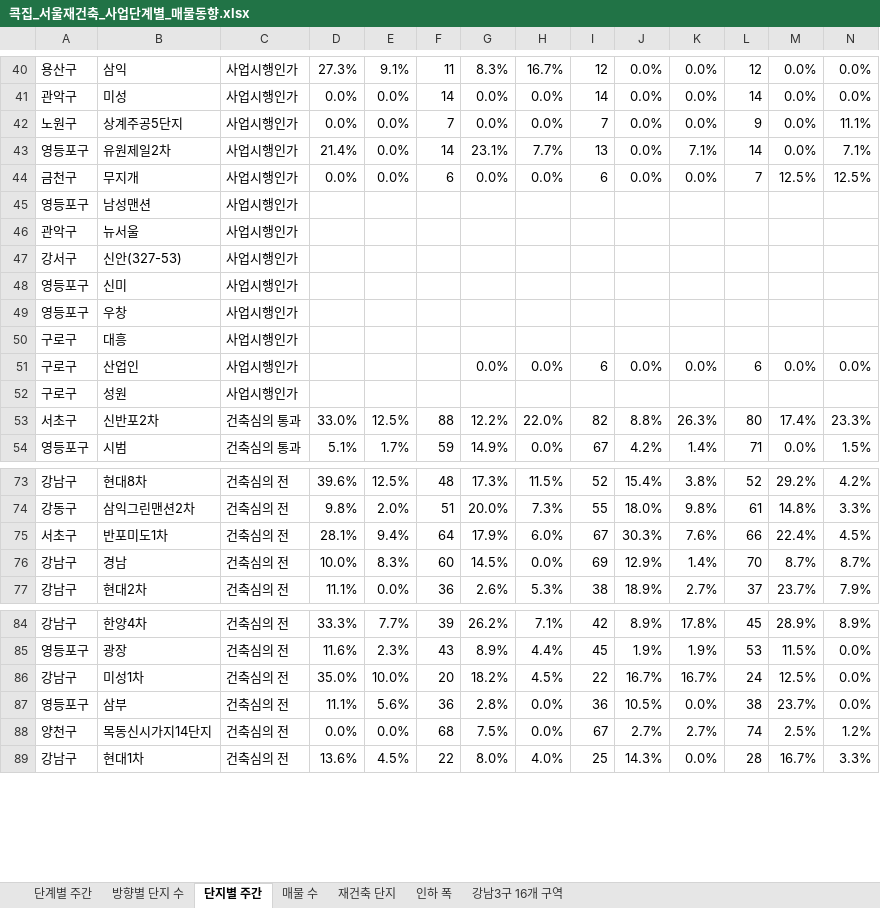
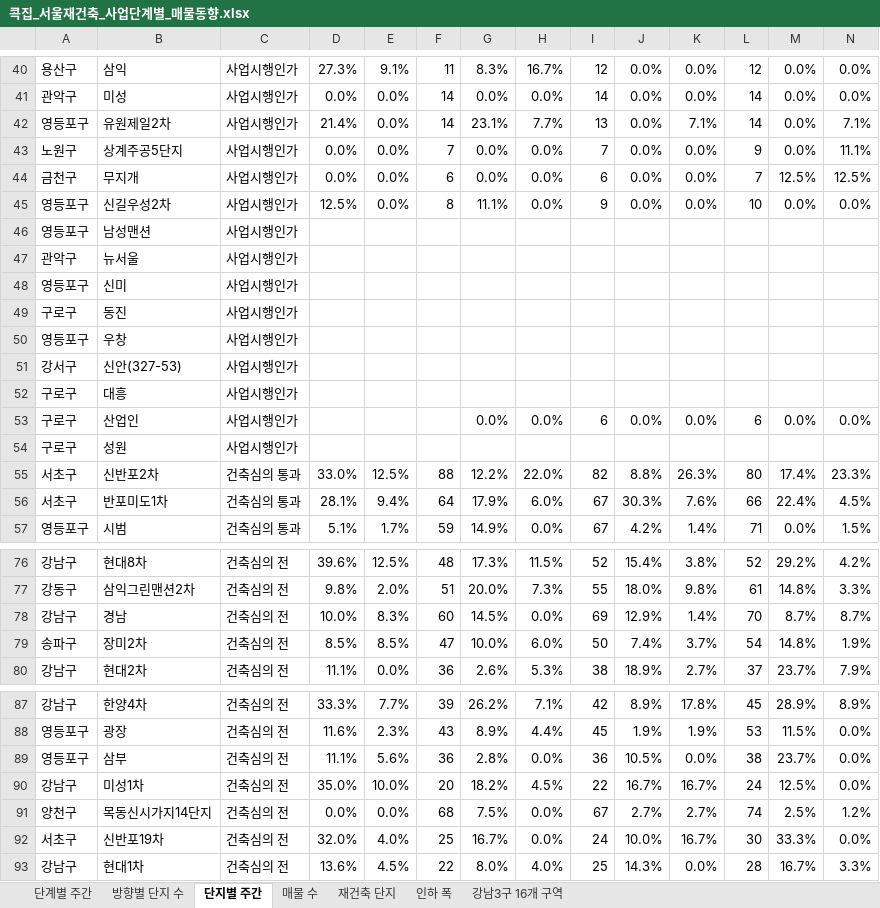
Before and after one commit to etfsurfer-glitch/real, an Excel workbook: design/press/재초환_재건축매물/콕집_서울재건축_사업단계별_매물동향.xlsx, sheet 단지별 주간, drawn as a sheet; only a part is shown, gaps mark what is left out; values as stored, in another font and other column widths than the file's, no borders; removed rows and columns are numbered as before the commit, all else as after; rows hold the shown columns only; the diff covers the shown part only; the diff names each change by its address in the sheet, - before the commit and + after, or states it on an @@ line.

```diff
--- a/design/press/재초환_재건축매물/콕집_서울재건축_사업단계별_매물동향.xlsx (sheet 단지별 주간)
+++ b/design/press/재초환_재건축매물/콕집_서울재건축_사업단계별_매물동향.xlsx (sheet 단지별 주간)
@@ row 43 moved to row 42: 영등포구 @@
+row 45: 영등포구 | 신길우성2차 | 사업시행인가 | 12.5% | 0.0% | 8 | 11.1% | 0.0% | 9 | 0.0% | 0.0% | 10 | 0.0% | 0.0%
+row 49: 구로구 | 동진 | 사업시행인가
@@ row 49 moved to row 50: 영등포구 @@
+row 56: 서초구 | 반포미도1차 | 건축심의 통과 | 28.1% | 9.4% | 64 | 17.9% | 6.0% | 67 | 30.3% | 7.6% | 66 | 22.4% | 4.5%
-row 75: 서초구 | 반포미도1차 | 건축심의 전 | 28.1% | 9.4% | 64 | 17.9% | 6.0% | 67 | 30.3% | 7.6% | 66 | 22.4% | 4.5%
+row 79: 송파구 | 장미2차 | 건축심의 전 | 8.5% | 8.5% | 47 | 10.0% | 6.0% | 50 | 7.4% | 3.7% | 54 | 14.8% | 1.9%
@@ row 87 moved to row 89: 영등포구 @@
+row 92: 서초구 | 신반포19차 | 건축심의 전 | 32.0% | 4.0% | 25 | 16.7% | 0.0% | 24 | 10.0% | 16.7% | 30 | 33.3% | 0.0%
```
Also changed, not shown: 6 added rows, 1 removed row and 34 moved rows elsewhere in this sheet, sheet 인하 폭, sheet 단계별 주간, sheet 방향별 단지 수, sheet 재건축 단지, sheet 매물 수, 7 other files.
